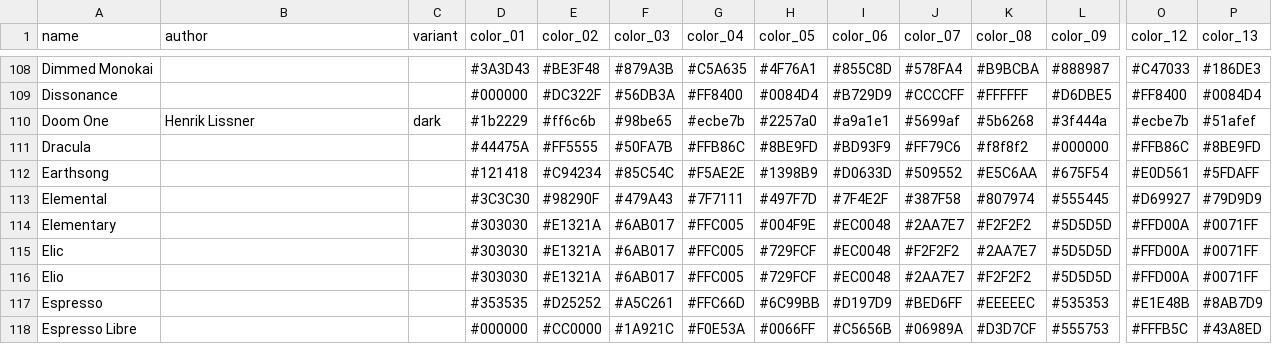
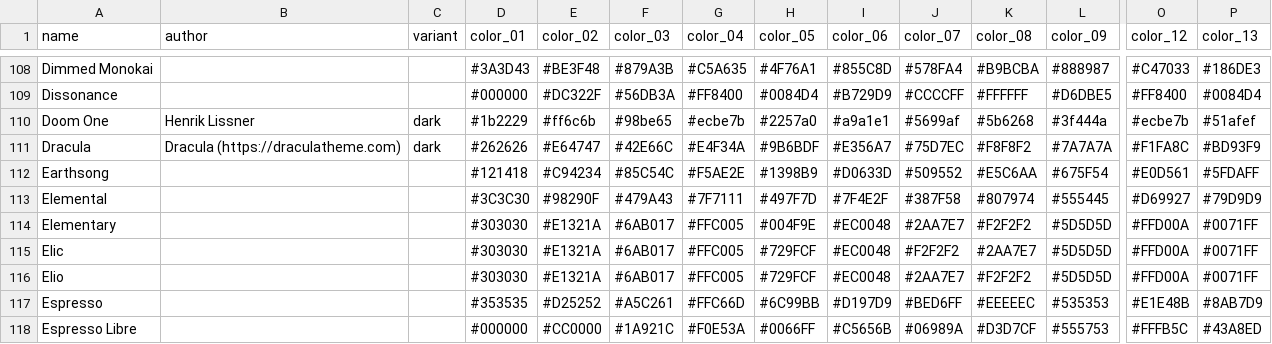
Before and after one commit to shaneholloman/gogh, a CSV file: data/themes.csv, drawn as a sheet; only a part is shown, gaps mark what is left out; the diff covers the shown part only; the diff names each change by its address in the sheet, - before the commit and + after, or states it on an @@ line.

```diff
--- a/data/themes.csv
+++ b/data/themes.csv
-B111 (author): (empty)
+B111 (author): Dracula (https://draculatheme.com)
-C111 (variant): (empty)
+C111 (variant): dark
-D111 (color_01): #44475A
+D111 (color_01): #262626
-E111 (color_02): #FF5555
+E111 (color_02): #E64747
-F111 (color_03): #50FA7B
+F111 (color_03): #42E66C
-G111 (color_04): #FFB86C
+G111 (color_04): #E4F34A
-H111 (color_05): #8BE9FD
+H111 (color_05): #9B6BDF
-I111 (color_06): #BD93F9
+I111 (color_06): #E356A7
-J111 (color_07): #FF79C6
+J111 (color_07): #75D7EC
-K111 (color_08): #f8f8f2
+K111 (color_08): #F8F8F2
-L111 (color_09): #000000
+L111 (color_09): #7A7A7A
-O111 (color_12): #FFB86C
+O111 (color_12): #F1FA8C
-P111 (color_13): #8BE9FD
+P111 (color_13): #BD93F9
```
Also changed, not shown: 6 edited cells elsewhere in this file, 4 other files.
